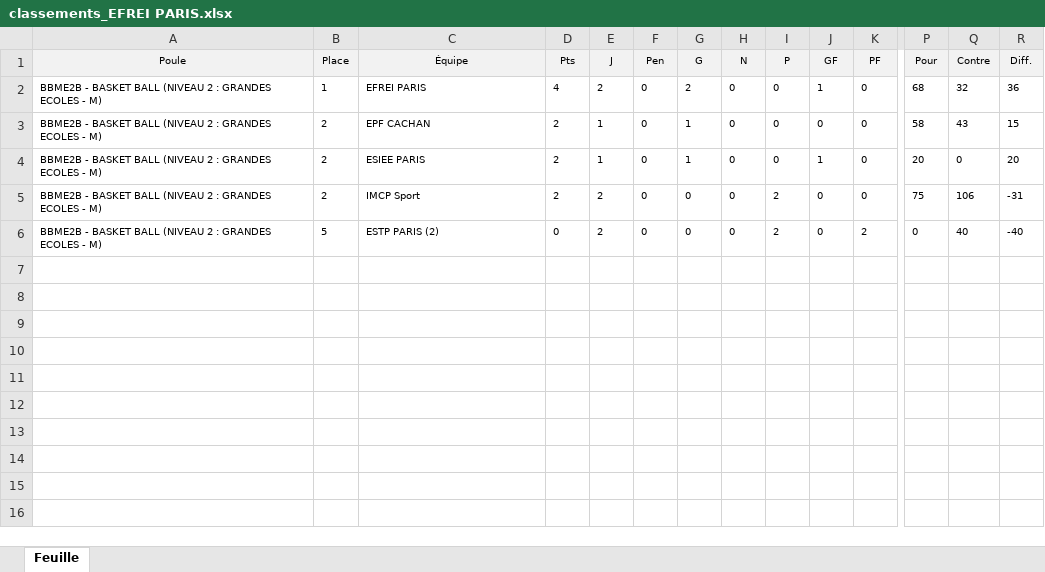
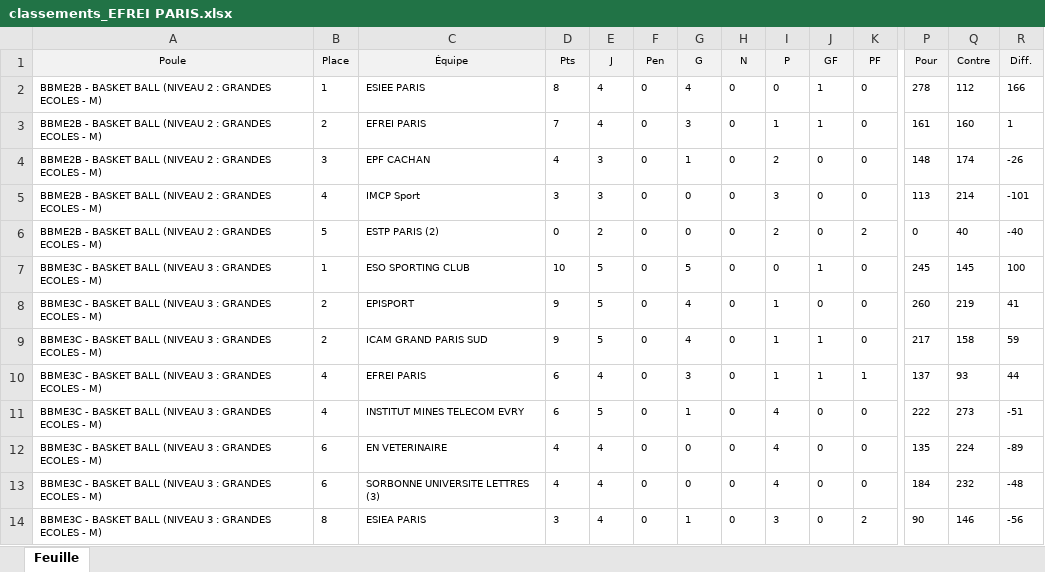
Before and after one commit to Nat2194/EfreiBasket, an Excel workbook: api/src/data/classements_EFREI PARIS.xlsx, sheet Feuille, drawn as a sheet; only a part is shown, gaps mark what is left out; values as stored, in another font and other column widths than the file's, no borders; rows hold the shown columns only; the diff names each change by its address in the sheet, - before the commit and + after, or states it on an @@ line.

```diff
--- a/api/src/data/classements_EFREI PARIS.xlsx (sheet Feuille)
+++ b/api/src/data/classements_EFREI PARIS.xlsx (sheet Feuille)
-C2 (Équipe): EFREI PARIS
+C2 (Équipe): ESIEE PARIS
-D2 (Pts): 4
+D2 (Pts): 8
-E2 (J): 2
+E2 (J): 4
-G2 (G): 2
+G2 (G): 4
-P2 (Pour): 68
+P2 (Pour): 278
-Q2 (Contre): 32
+Q2 (Contre): 112
-R2 (Diff.): 36
+R2 (Diff.): 166
-C3 (Équipe): EPF CACHAN
+C3 (Équipe): EFREI PARIS
-D3 (Pts): 2
+D3 (Pts): 7
-E3 (J): 1
+E3 (J): 4
-G3 (G): 1
+G3 (G): 3
-I3 (P): 0
+I3 (P): 1
-J3 (GF): 0
+J3 (GF): 1
-P3 (Pour): 58
+P3 (Pour): 161
-Q3 (Contre): 43
+Q3 (Contre): 160
-R3 (Diff.): 15
+R3 (Diff.): 1
-B4 (Place): 2
+B4 (Place): 3
-C4 (Équipe): ESIEE PARIS
+C4 (Équipe): EPF CACHAN
-D4 (Pts): 2
+D4 (Pts): 4
-E4 (J): 1
+E4 (J): 3
-I4 (P): 0
+I4 (P): 2
-J4 (GF): 1
+J4 (GF): 0
-P4 (Pour): 20
+P4 (Pour): 148
-Q4 (Contre): 0
+Q4 (Contre): 174
-R4 (Diff.): 20
+R4 (Diff.): -26
-B5 (Place): 2
+B5 (Place): 4
-D5 (Pts): 2
+D5 (Pts): 3
-E5 (J): 2
+E5 (J): 3
-I5 (P): 2
+I5 (P): 3
-P5 (Pour): 75
+P5 (Pour): 113
-Q5 (Contre): 106
+Q5 (Contre): 214
-R5 (Diff.): -31
+R5 (Diff.): -101
+row 7: BBME3C - BASKET BALL (NIVEAU 3 : GRANDES ECOLES - M) | 1 | ESO SPORTING CLUB | 10 | 5 | 0 | 5 | 0 | 0 | 1 | 0 | 245 | 145 | 100
+row 8: BBME3C - BASKET BALL (NIVEAU 3 : GRANDES ECOLES - M) | 2 | EPISPORT | 9 | 5 | 0 | 4 | 0 | 1 | 0 | 0 | 260 | 219 | 41
+row 9: BBME3C - BASKET BALL (NIVEAU 3 : GRANDES ECOLES - M) | 2 | ICAM GRAND PARIS SUD | 9 | 5 | 0 | 4 | 0 | 1 | 1 | 0 | 217 | 158 | 59
+row 10: BBME3C - BASKET BALL (NIVEAU 3 : GRANDES ECOLES - M) | 4 | EFREI PARIS | 6 | 4 | 0 | 3 | 0 | 1 | 1 | 1 | 137 | 93 | 44
+row 11: BBME3C - BASKET BALL (NIVEAU 3 : GRANDES ECOLES - M) | 4 | INSTITUT MINES TELECOM EVRY | 6 | 5 | 0 | 1 | 0 | 4 | 0 | 0 | 222 | 273 | -51
+row 12: BBME3C - BASKET BALL (NIVEAU 3 : GRANDES ECOLES - M) | 6 | EN VETERINAIRE | 4 | 4 | 0 | 0 | 0 | 4 | 0 | 0 | 135 | 224 | -89
+row 13: BBME3C - BASKET BALL (NIVEAU 3 : GRANDES ECOLES - M) | 6 | SORBONNE UNIVERSITE LETTRES (3) | 4 | 4 | 0 | 0 | 0 | 4 | 0 | 0 | 184 | 232 | -48
+row 14: BBME3C - BASKET BALL (NIVEAU 3 : GRANDES ECOLES - M) | 8 | ESIEA PARIS | 3 | 4 | 0 | 1 | 0 | 3 | 0 | 2 | 90 | 146 | -56
```
Also changed, not shown: api/src/data/classements_EFREI.xlsx, api/src/data/planning_EFREI PARIS.xlsx, 29 other files.
